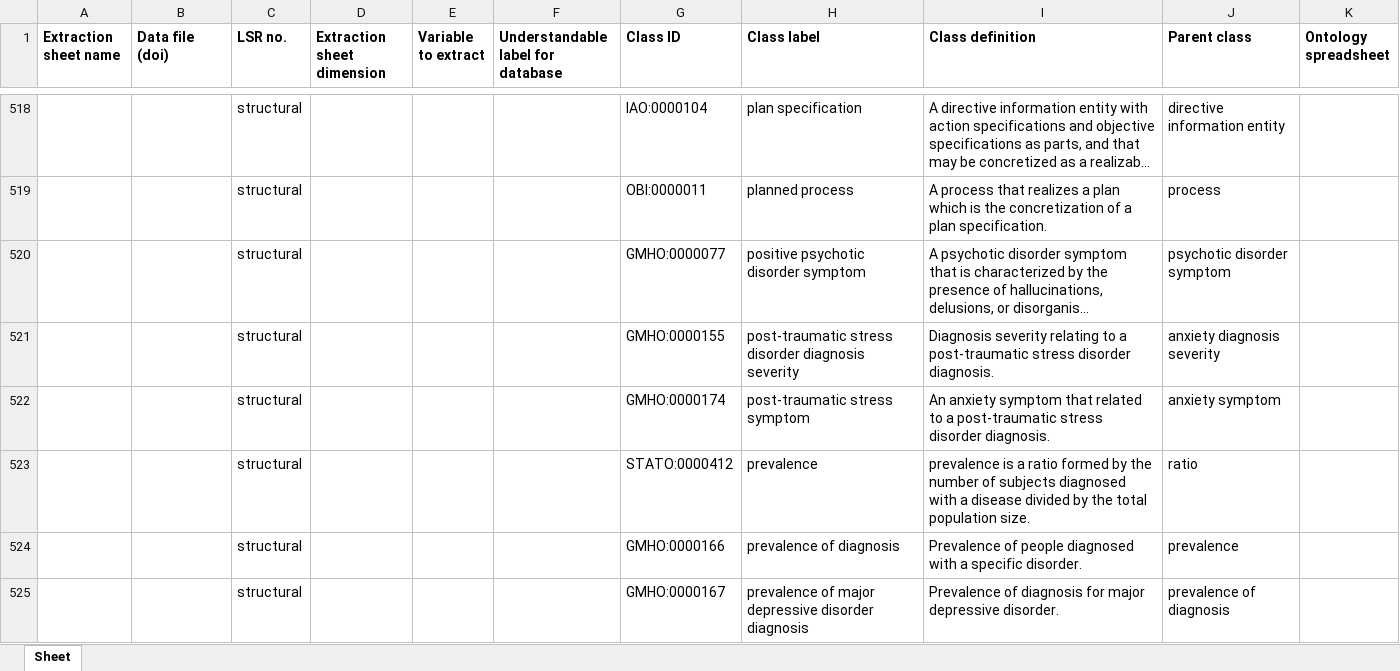
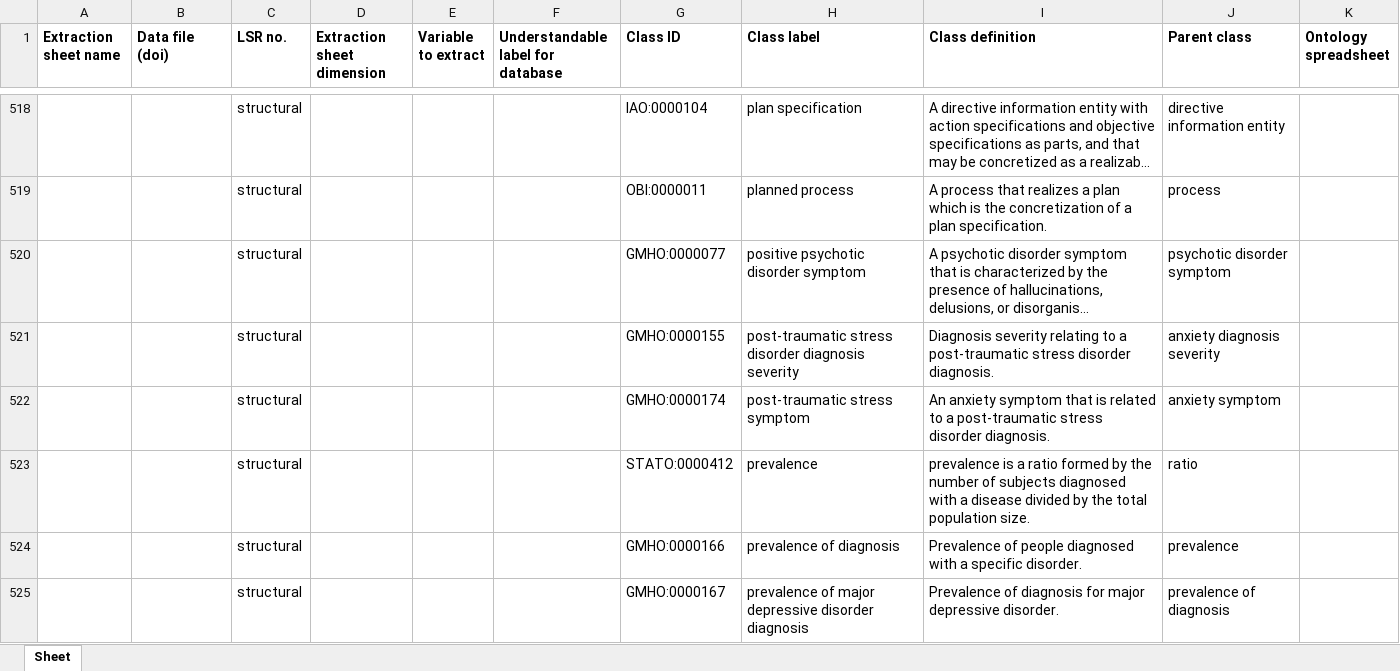
Before and after one commit to galenos-project/mental-health-ontology, an Excel workbook: Mapping to LSRs/Mental Health Ontology mapping to LSRs.xlsx, sheet Sheet, drawn as a sheet; only a part is shown, gaps mark what is left out; long unchanged cells end in …; values as stored, in another font and other column widths than the file's, no borders; the diff names each change by its address in the sheet, - before the commit and + after, or states it on an @@ line.

Commit message:
Updating Mental Health Ontology mapping to LSRs.xlsx

```diff
--- a/Mapping to LSRs/Mental Health Ontology mapping to LSRs.xlsx (sheet Sheet)
+++ b/Mapping to LSRs/Mental Health Ontology mapping to LSRs.xlsx (sheet Sheet)
-I522 (Class definition): …symptom that related to…
+I522 (Class definition): …symptom that is related to…
```
